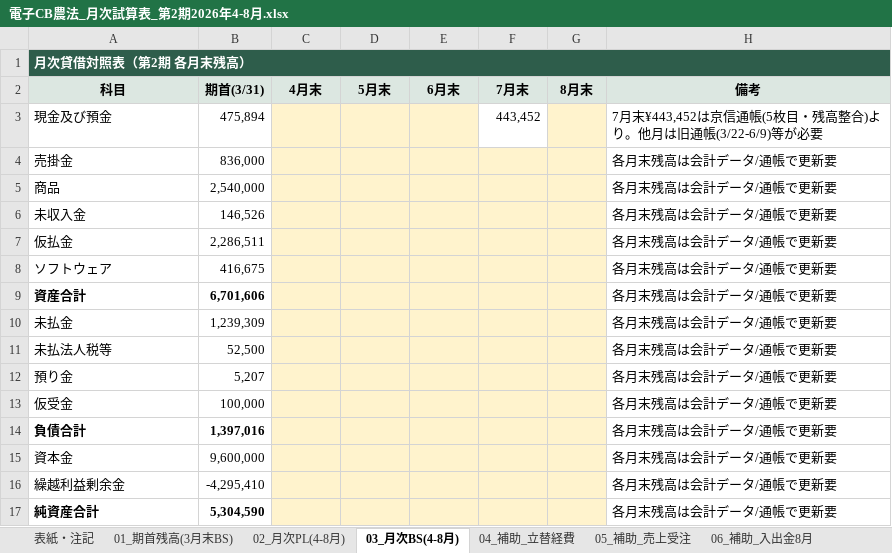
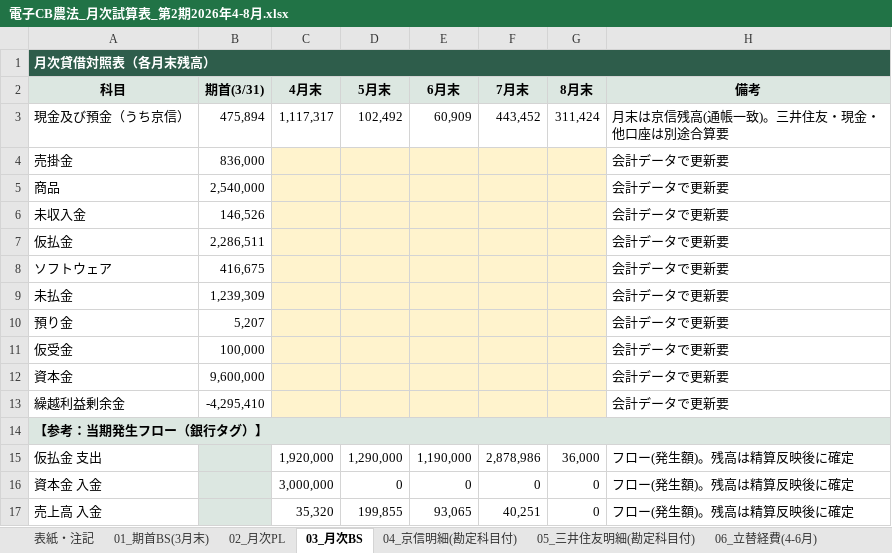
Before and after one commit to tosinariy0918/Private, an Excel workbook: company/secretary/経理/月次決算/電子CB農法_月次試算表_第2期2026年4-8月.xlsx, sheet 03_月次BS, drawn as a sheet; values as stored, in another font and other column widths than the file's, no borders; removed rows and columns are numbered as before the commit, all else as after; the diff names each change by its address in the sheet, - before the commit and + after, or states it on an @@ line.

```diff
--- a/company/secretary/経理/月次決算/電子CB農法_月次試算表_第2期2026年4-8月.xlsx (sheet 03_月次BS)
+++ b/company/secretary/経理/月次決算/電子CB農法_月次試算表_第2期2026年4-8月.xlsx (sheet 03_月次BS)
-sheet tab: 01_期首残高(3月末BS)
+sheet tab: 01_期首BS(3月末)
-sheet tab: 02_月次PL(4-8月)
+sheet tab: 02_月次PL
-sheet tab: 03_月次BS(4-8月)
+sheet tab: 03_月次BS
-sheet tab: 04_補助_立替経費
+sheet tab: 04_京信明細(勘定科目付)
-sheet tab: 05_補助_売上受注
+sheet tab: 05_三井住友明細(勘定科目付)
-sheet tab: 06_補助_入出金8月
+sheet tab: 06_立替経費(4-6月)
-A1 (科目): 月次貸借対照表（第2期 各月末残高）
+A1 (科目): 月次貸借対照表（各月末残高）
-row 3: 現金及び預金 | 475,894 |  |  |  | 443,452 |  | 7月末¥443,452は京信通帳(5枚目・残高整合)より。他月は旧通帳(3/22-6/9)等が必要
+row 3: 現金及び預金（うち京信） | 475,894 | 1,117,317 | 102,492 | 60,909 | 443,452 | 311,424 | 月末は京信残高(通帳一致)。三井住友・現金・他口座は別途合算要
-H4:H8 (備考): 各月末残高は会計データ/通帳で更新要
+H4:H8 (備考): 会計データで更新要
-row 9: 資産合計 | 6,701,606 |  |  |  |  |  | 各月末残高は会計データ/通帳で更新要
-H9 (備考): 各月末残高は会計データ/通帳で更新要
+H9 (備考): 会計データで更新要
-row 11: 未払法人税等 | 52,500 |  |  |  |  |  | 各月末残高は会計データ/通帳で更新要
-H10:H11 (備考): 各月末残高は会計データ/通帳で更新要
+H10:H11 (備考): 会計データで更新要
-row 14: 負債合計 | 1,397,016 |  |  |  |  |  | 各月末残高は会計データ/通帳で更新要
-H12:H13 (備考): 各月末残高は会計データ/通帳で更新要
+H12:H13 (備考): 会計データで更新要
-row 17: 純資産合計 | 5,304,590 |  |  |  |  |  | 各月末残高は会計データ/通帳で更新要
+row 14: 【参考：当期発生フロー（銀行タグ）】
+row 15: 仮払金 支出 |  | 1,920,000 | 1,290,000 | 1,190,000 | 2,878,986 | 36,000 | フロー(発生額)。残高は精算反映後に確定
+row 16: 資本金 入金 |  | 3,000,000 | 0 | 0 | 0 | 0 | フロー(発生額)。残高は精算反映後に確定
+row 17: 売上高 入金 |  | 35,320 | 199,855 | 93,065 | 40,251 | 0 | フロー(発生額)。残高は精算反映後に確定
```
Also changed, not shown: sheet 04_京信明細(勘定科目付), sheet 08_要確認(未確定勘定), sheet 05_三井住友明細(勘定科目付), sheet 02_月次PL, sheet 06_立替経費(4-6月), sheet 07_売上受注(参考), 2 more sheets, other sheet tabs.
